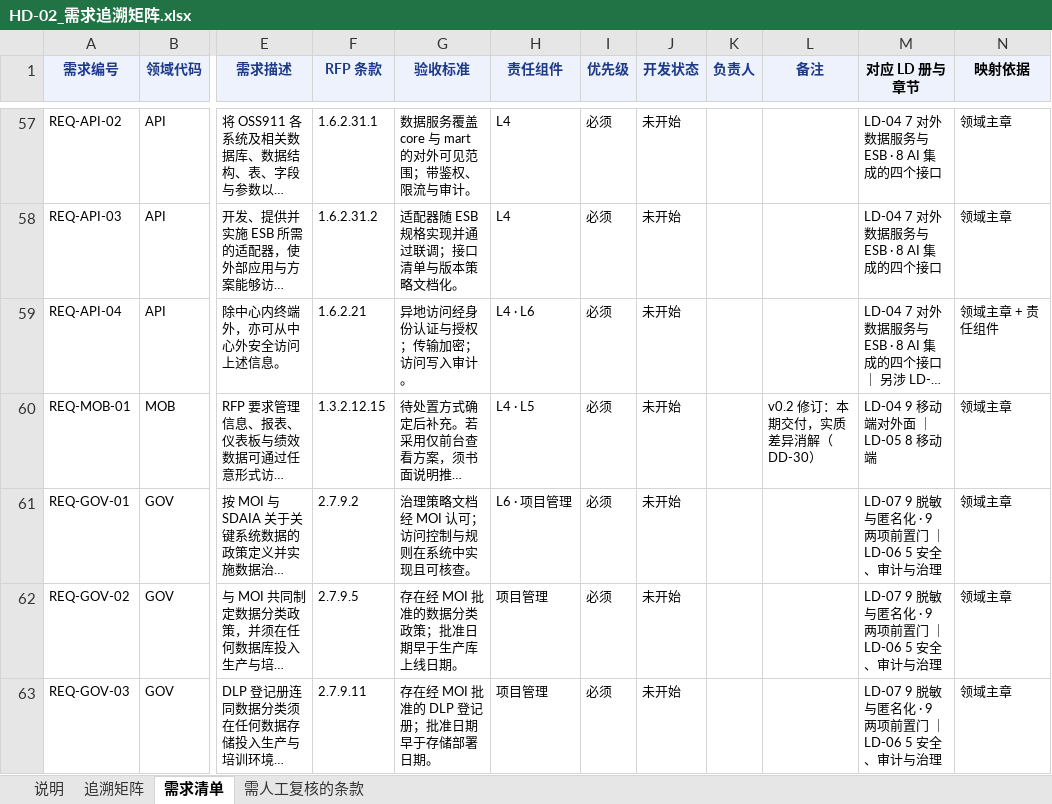
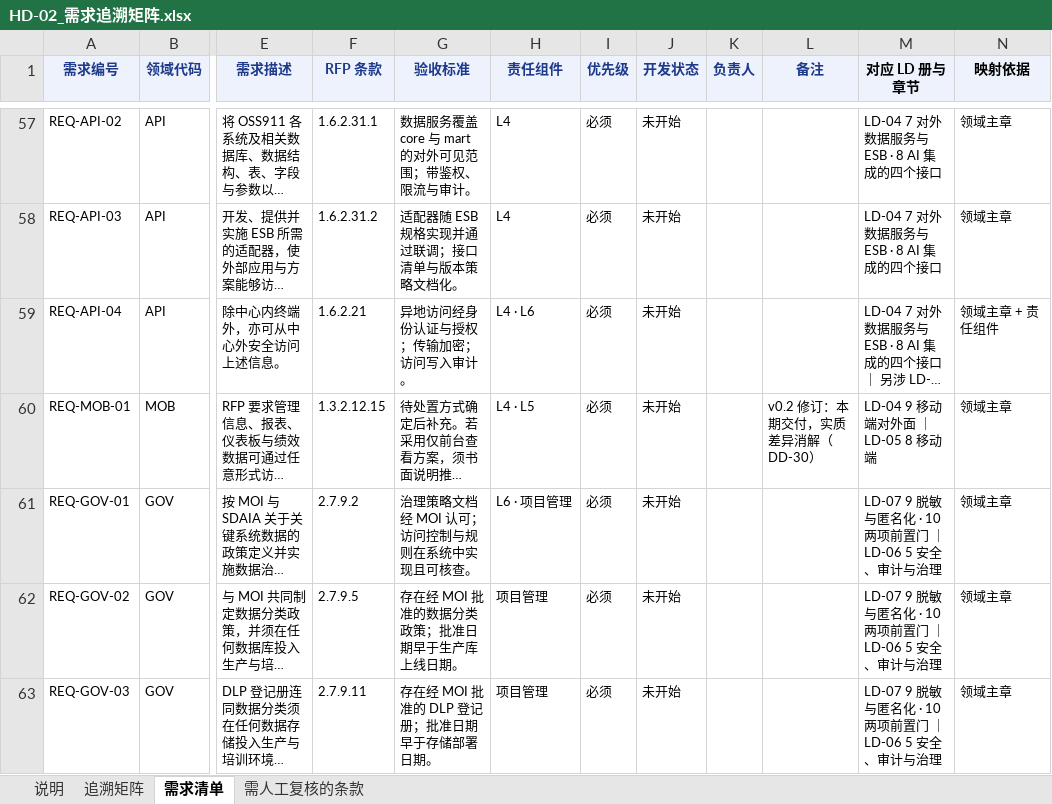
Before and after one commit to gavinc318-ctrl/nexora_bi, an Excel workbook: HD-02_需求追溯矩阵.xlsx, sheet 需求清单, drawn as a sheet; only a part is shown, gaps mark what is left out; long unchanged cells end in …; values as stored, in another font and other column widths than the file's, no borders; the diff covers the shown part only; the diff names each change by its address in the sheet, - before the commit and + after, or states it on an @@ line.

```diff
--- a/HD-02_需求追溯矩阵.xlsx (sheet 需求清单)
+++ b/HD-02_需求追溯矩阵.xlsx (sheet 需求清单)
-M61:M63 (对应 LD 册与章节): LD-07 9 脱敏与匿名化 · 9 两项前置门 ｜ LD-06 5 安全、审计与治理
+M61:M63 (对应 LD 册与章节): LD-07 9 脱敏与匿名化 · 10 两项前置门 ｜ LD-06 5 安全、审计与治理
```
Also changed, not shown: 6 edited cells elsewhere in this sheet, 2 other files.
